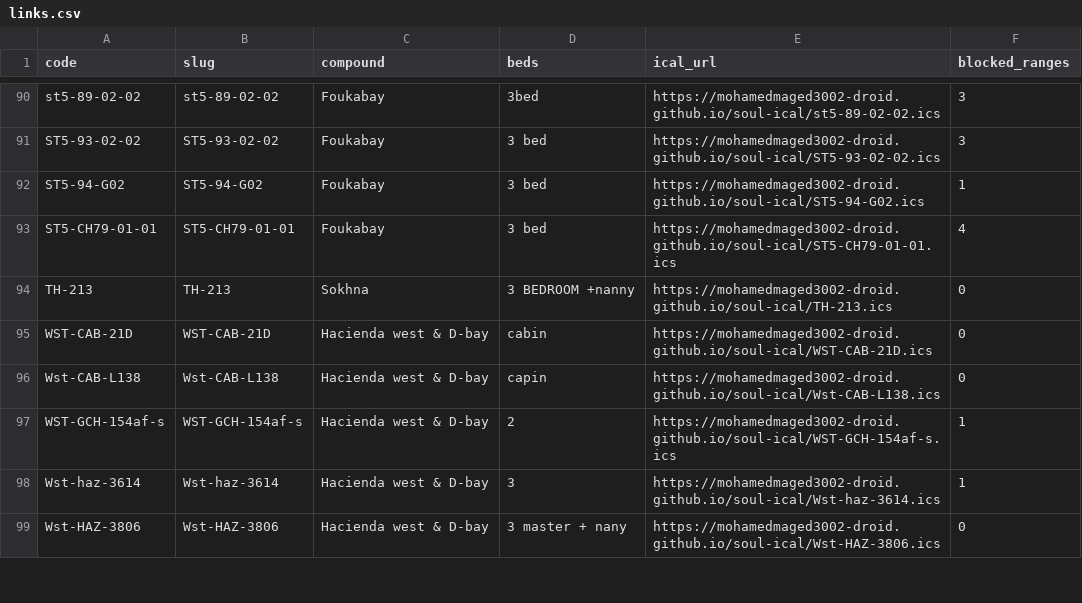
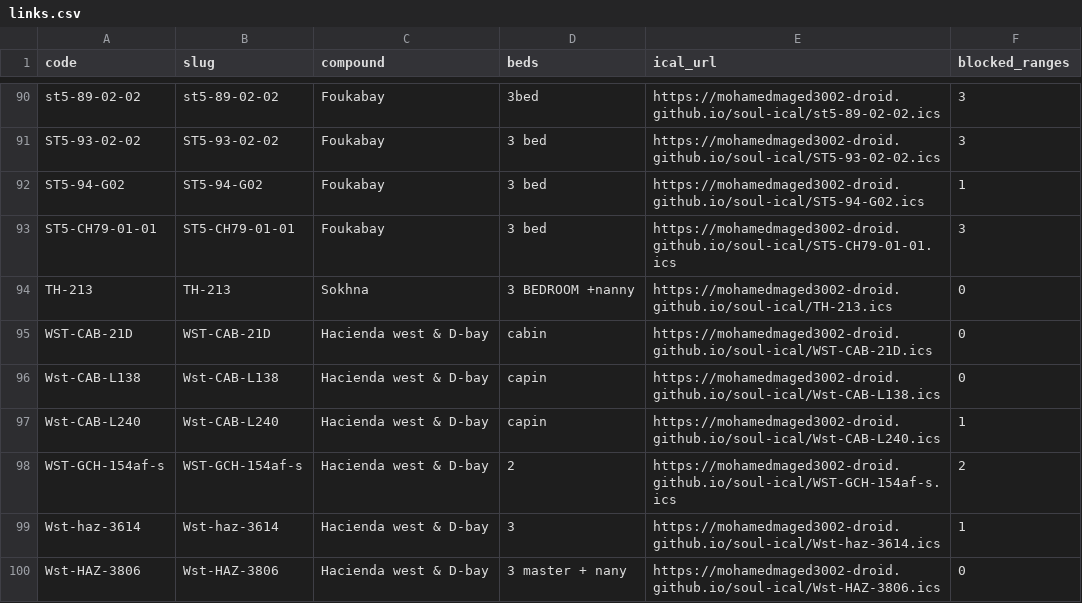
Before and after one commit to mohamedmaged3002-droid/soul-ical, a CSV file: docs/links.csv, drawn as a sheet; only a part is shown, gaps mark what is left out.

```diff
--- a/docs/links.csv
+++ b/docs/links.csv
@@ -92,3 +92,3 @@ ST5-93-02-02,ST5-93-02-02,Foukabay,3 bed,https://mohamedmaged3002-droid.github.i
 ST5-94-G02,ST5-94-G02,Foukabay,3 bed,https://mohamedmaged3002-droid.github.io/soul-ical/ST5-94-G02.ics,1
-ST5-CH79-01-01,ST5-CH79-01-01,Foukabay,3 bed,https://mohamedmaged3002-droid.github.io/soul-ical/ST5-CH79-01-01.ics,4
+ST5-CH79-01-01,ST5-CH79-01-01,Foukabay,3 bed,https://mohamedmaged3002-droid.github.io/soul-ical/ST5-CH79-01-01.ics,3
 TH-213,TH-213,Sokhna,3 BEDROOM +nanny,https://mohamedmaged3002-droid.github.io/soul-ical/TH-213.ics,0
@@ -96,3 +96,4 @@ WST-CAB-21D,WST-CAB-21D,Hacienda west & D-bay,cabin,https://mohamedmaged3002-dro
 Wst-CAB-L138,Wst-CAB-L138,Hacienda west & D-bay,capin,https://mohamedmaged3002-droid.github.io/soul-ical/Wst-CAB-L138.ics,0
-WST-GCH-154af-s,WST-GCH-154af-s,Hacienda west & D-bay,2,https://mohamedmaged3002-droid.github.io/soul-ical/WST-GCH-154af-s.ics,1
+Wst-CAB-L240,Wst-CAB-L240,Hacienda west & D-bay,capin,https://mohamedmaged3002-droid.github.io/soul-ical/Wst-CAB-L240.ics,1
+WST-GCH-154af-s,WST-GCH-154af-s,Hacienda west & D-bay,2,https://mohamedmaged3002-droid.github.io/soul-ical/WST-GCH-154af-s.ics,2
 Wst-haz-3614,Wst-haz-3614,Hacienda west & D-bay,3,https://mohamedmaged3002-droid.github.io/soul-ical/Wst-haz-3614.ics,1
```
Also changed, not shown: 6 other files.
